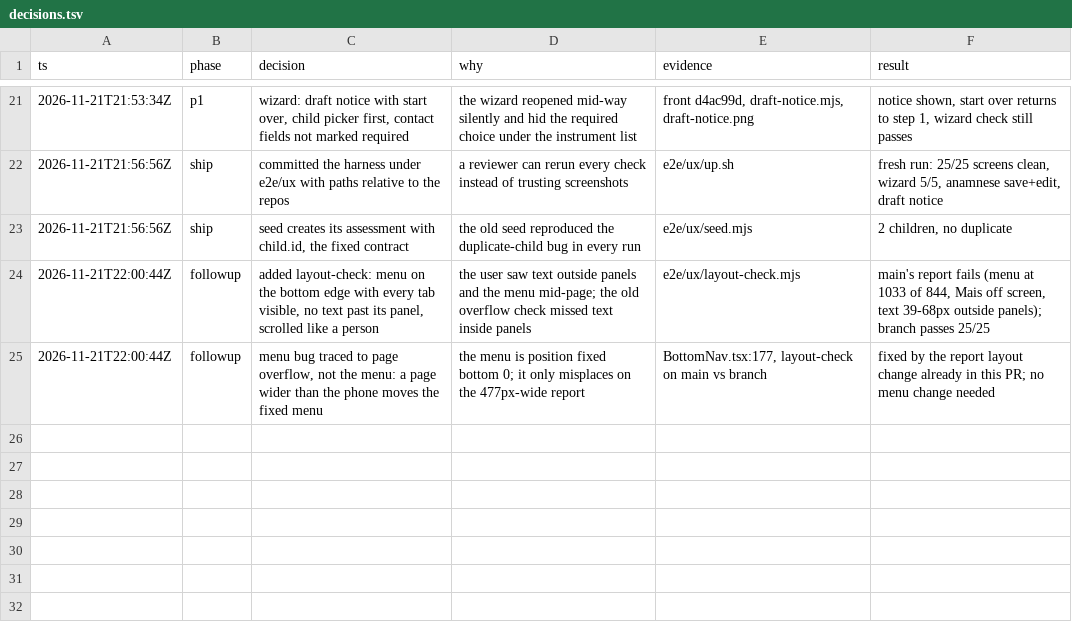
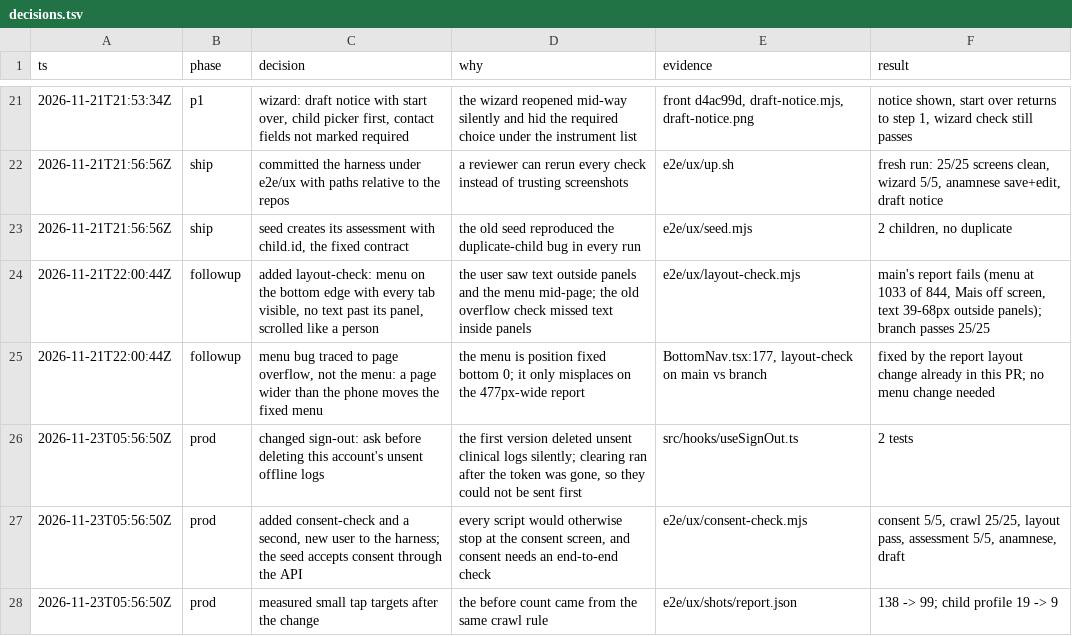
Before and after one commit to wakeupmh/sensory-profile-front, a TSV file: e2e/ux/decisions.tsv, drawn as a sheet; only a part is shown, gaps mark what is left out; the diff names each change by its address in the sheet, - before the commit and + after, or states it on an @@ line.

```diff
--- a/e2e/ux/decisions.tsv
+++ b/e2e/ux/decisions.tsv
+row 26: 2026-11-23T05:56:50Z | prod | changed sign-out: ask before deleting this account's unsent offline logs | the first version deleted unsent clinical logs silently; clearing ran after the token was gone, so they could not be sent first | src/hooks/useSignOut.ts | 2 tests
+row 27: 2026-11-23T05:56:50Z | prod | added consent-check and a second, new user to the harness; the seed accepts consent through the API | every script would otherwise stop at the consent screen, and consent needs an end-to-end check | e2e/ux/consent-check.mjs | consent 5/5, crawl 25/25, layout pass, assessment 5/5, anamnese, draft
+row 28: 2026-11-23T05:56:50Z | prod | measured small tap targets after the change | the before count came from the same crawl rule | e2e/ux/shots/report.json | 138 -> 99; child profile 19 -> 9
```
Also changed, not shown: 4 other files.
